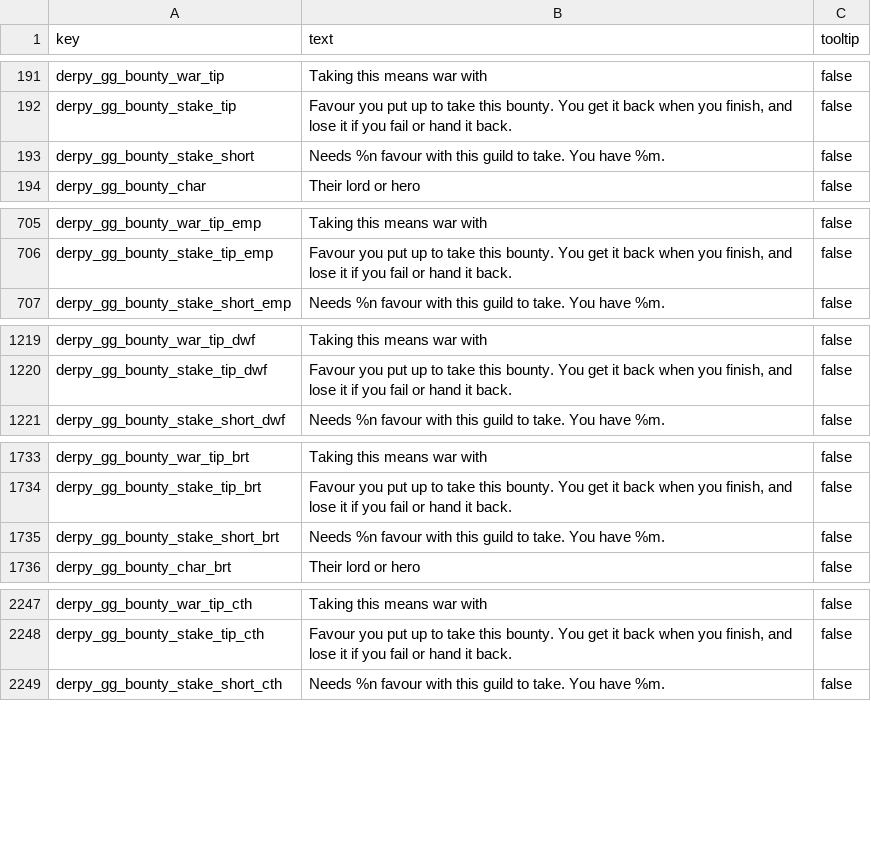
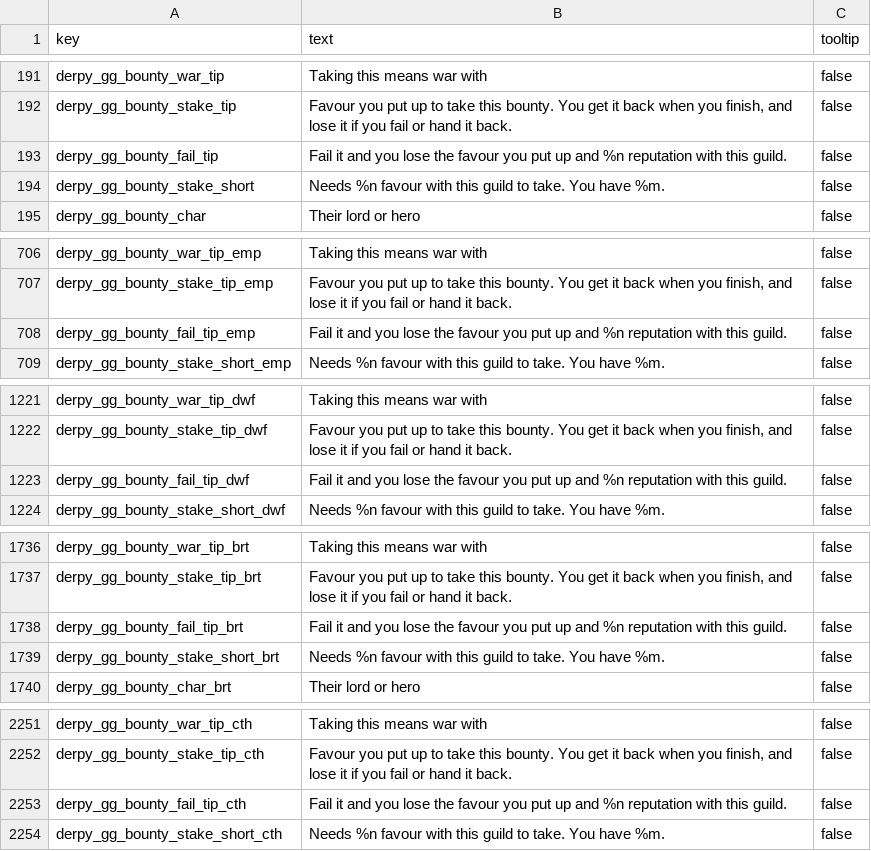
Before and after one commit to DerpyNewb/derpy-great-guilds, a TSV file: Modding Files/source/great_guilds/loc.tsv, drawn as a sheet; only a part is shown, gaps mark what is left out; the diff covers the shown part only.

```diff
--- a/Modding Files/source/great_guilds/loc.tsv
+++ b/Modding Files/source/great_guilds/loc.tsv
@@ -192,2 +192,3 @@ derpy_gg_bounty_war_tip	Taking this means war with	false
 derpy_gg_bounty_stake_tip	Favour you put up to take this bounty. You get it back when you finish, and lose it if you fail or hand it back.	false
+derpy_gg_bounty_fail_tip	Fail it and you lose the favour you put up and %n reputation with this guild.	false
 derpy_gg_bounty_stake_short	Needs %n favour with this guild to take. You have %m.	false
@@ -706,2 +707,3 @@ derpy_gg_bounty_war_tip_emp	Taking this means war with	false
 derpy_gg_bounty_stake_tip_emp	Favour you put up to take this bounty. You get it back when you finish, and lose it if you fail or hand it back.	false
+derpy_gg_bounty_fail_tip_emp	Fail it and you lose the favour you put up and %n reputation with this guild.	false
 derpy_gg_bounty_stake_short_emp	Needs %n favour with this guild to take. You have %m.	false
@@ -1220,2 +1222,3 @@ derpy_gg_bounty_war_tip_dwf	Taking this means war with	false
 derpy_gg_bounty_stake_tip_dwf	Favour you put up to take this bounty. You get it back when you finish, and lose it if you fail or hand it back.	false
+derpy_gg_bounty_fail_tip_dwf	Fail it and you lose the favour you put up and %n reputation with this guild.	false
 derpy_gg_bounty_stake_short_dwf	Needs %n favour with this guild to take. You have %m.	false
@@ -1734,2 +1737,3 @@ derpy_gg_bounty_war_tip_brt	Taking this means war with	false
 derpy_gg_bounty_stake_tip_brt	Favour you put up to take this bounty. You get it back when you finish, and lose it if you fail or hand it back.	false
+derpy_gg_bounty_fail_tip_brt	Fail it and you lose the favour you put up and %n reputation with this guild.	false
 derpy_gg_bounty_stake_short_brt	Needs %n favour with this guild to take. You have %m.	false
@@ -2248,2 +2252,3 @@ derpy_gg_bounty_war_tip_cth	Taking this means war with	false
 derpy_gg_bounty_stake_tip_cth	Favour you put up to take this bounty. You get it back when you finish, and lose it if you fail or hand it back.	false
+derpy_gg_bounty_fail_tip_cth	Fail it and you lose the favour you put up and %n reputation with this guild.	false
 derpy_gg_bounty_stake_short_cth	Needs %n favour with this guild to take. You have %m.	false
```
Also changed, not shown: 4 added rows and 18 edited cells elsewhere in this file, 5 other files.
